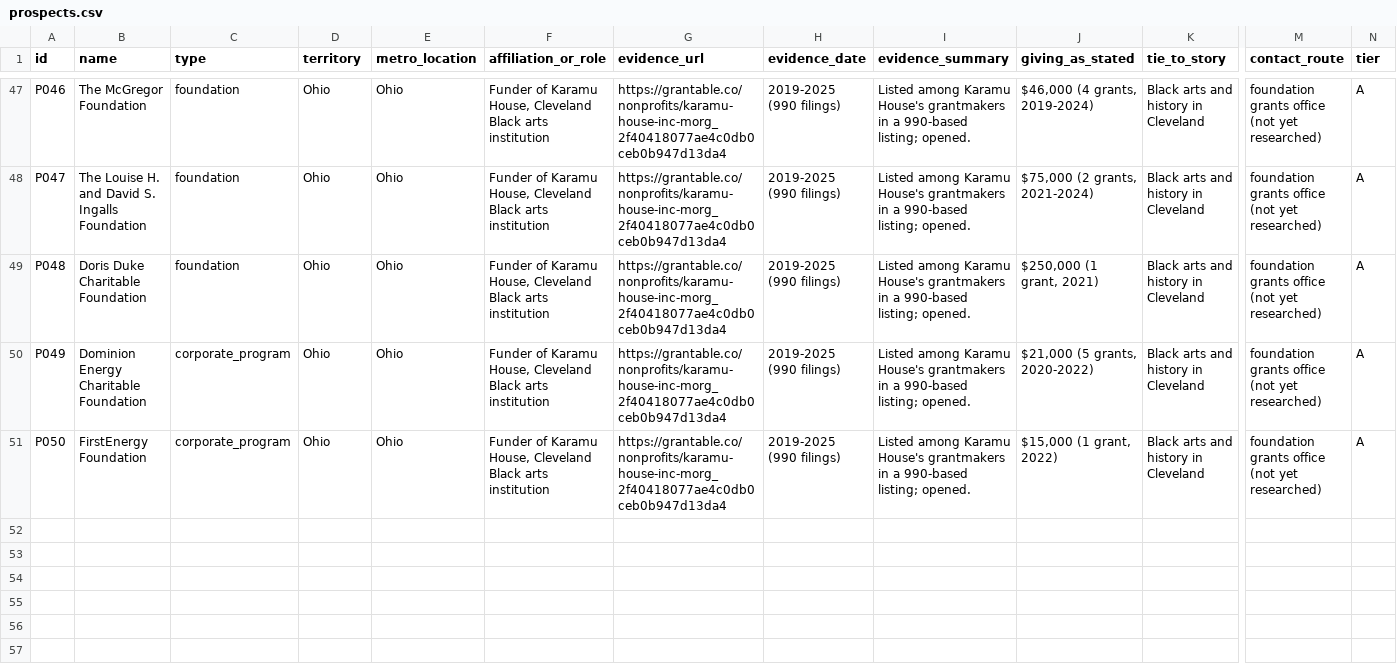
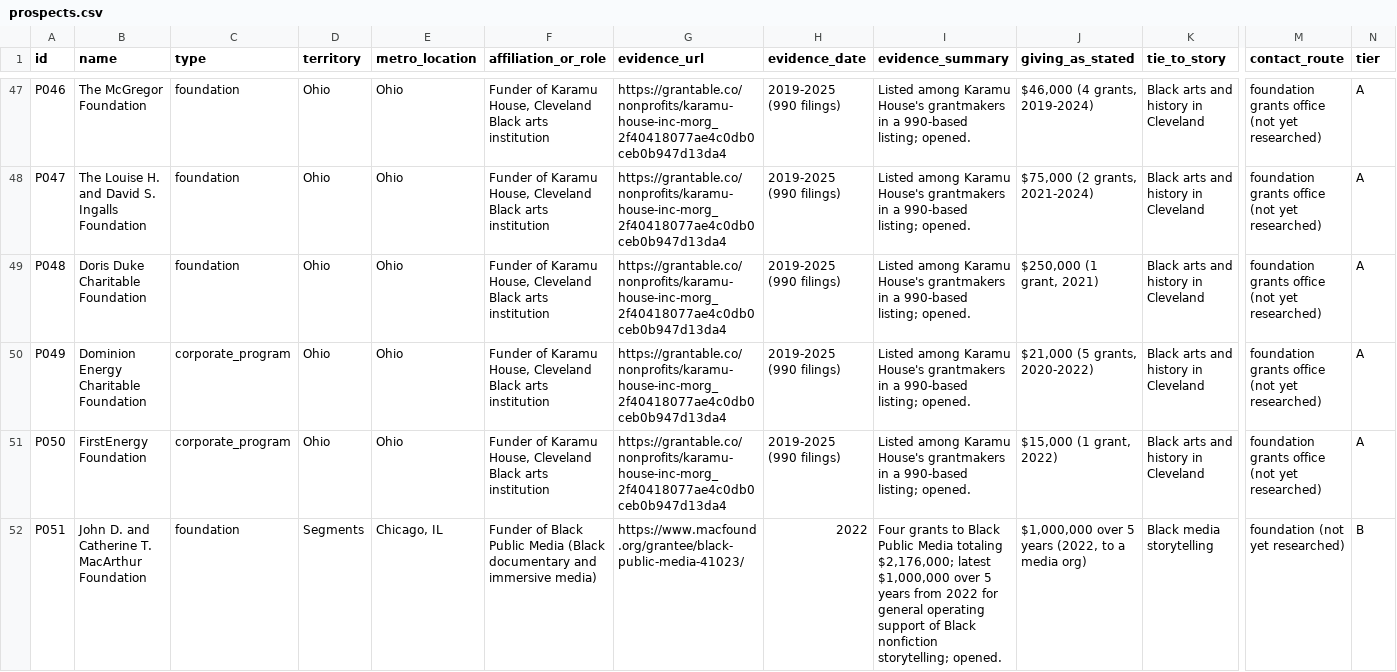
Before and after one commit to philiplightmile/theinventorlightmilemedia, a CSV file: cleveland-film/donor-prospects/prospects.csv, drawn as a sheet; only a part is shown, gaps mark what is left out; rows hold the shown columns only; the diff names each change by its address in the sheet, - before the commit and + after, or states it on an @@ line.

```diff
--- a/cleveland-film/donor-prospects/prospects.csv
+++ b/cleveland-film/donor-prospects/prospects.csv
+row 52: P051 | John D. and Catherine T. MacArthur Foundation | foundation | Segments | Chicago, IL | Funder of Black Public Media (Black documentary and immersive media) | https://www.macfound.org/grantee/black-public-media-41023/ | 2022 | Four grants to Black Public Media totaling $2,176,000; latest $1,000,000 over 5 years from 2022 for general operating support of Black nonfiction storytelling; opened. | $1,000,000 over 5 years (2022, to a media org) | Black media storytelling | foundation (not yet researched) | B
```
Also changed, not shown: cleveland-film/donor-prospects/METRICS.csv, cleveland-film/donor-prospects/leads_to_open.csv, 3 other files.
